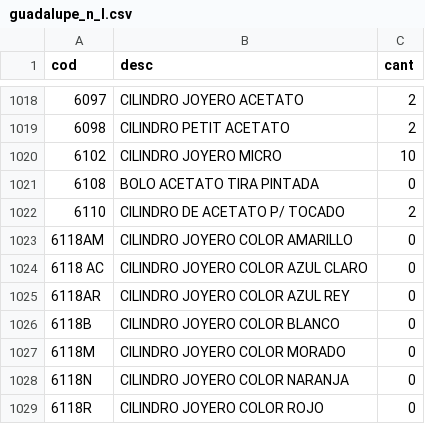
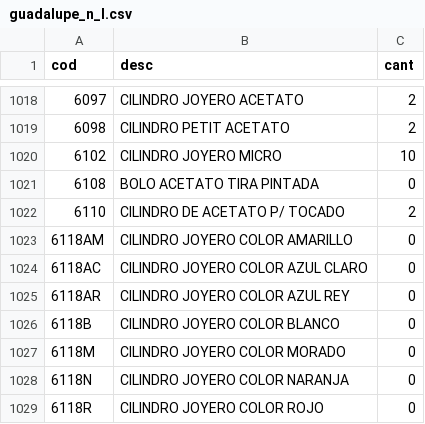
Before and after one commit to faviovelez/MosaicOne007, a CSV file: public/inventories_files/guadalupe_n_l.csv, drawn as a sheet; only a part is shown, gaps mark what is left out; the diff names each change by its address in the sheet, - before the commit and + after, or states it on an @@ line.

```diff
--- a/public/inventories_files/guadalupe_n_l.csv
+++ b/public/inventories_files/guadalupe_n_l.csv
-A1024 (cod): 6118 AC
+A1024 (cod): 6118AC
```
Also changed, not shown: lib/seeds/datosparacrearunatiendafinal.csv, lib/seeds/products_final.csv, 2 other files.
